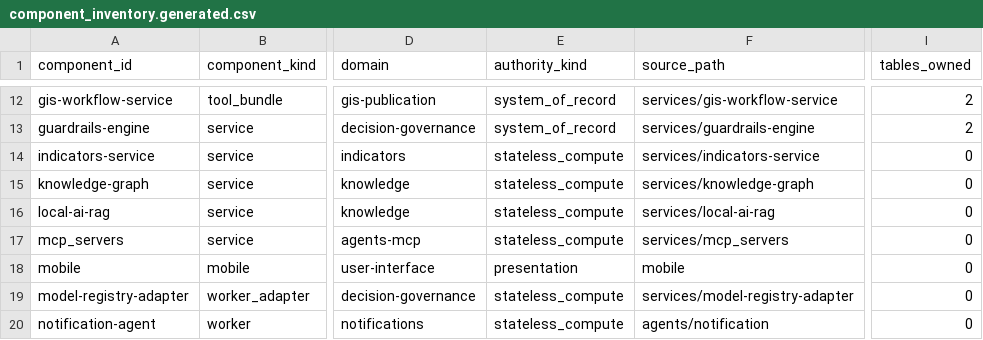
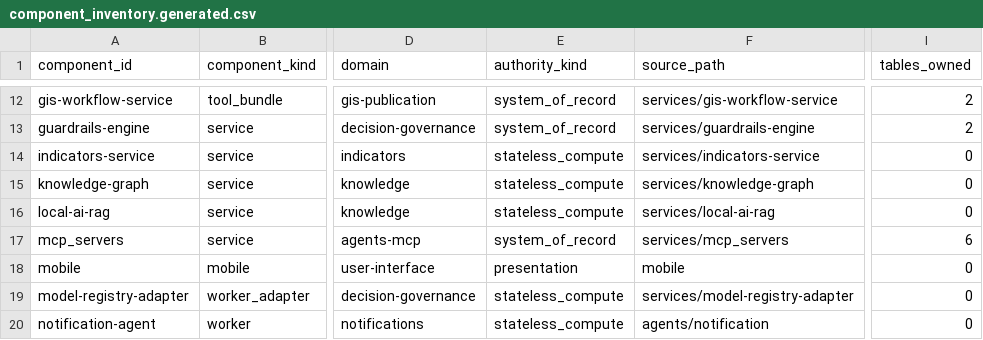
Before and after one commit to kafaat/ai_platform_complete_v2.0.0_enhanced, a CSV file: component_inventory.generated.csv, drawn as a sheet; only a part is shown, gaps mark what is left out; the diff names each change by its address in the sheet, - before the commit and + after, or states it on an @@ line.

```diff
--- a/component_inventory.generated.csv
+++ b/component_inventory.generated.csv
-E17 (authority_kind): stateless_compute
+E17 (authority_kind): system_of_record
-I17 (tables_owned): 0
+I17 (tables_owned): 6
```
Also changed, not shown: 18 other files.
